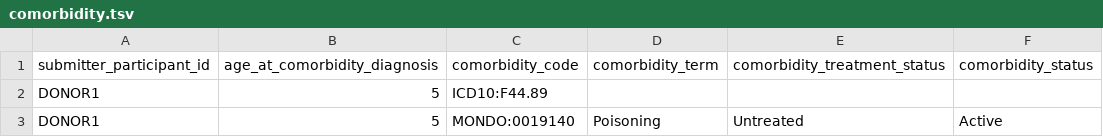
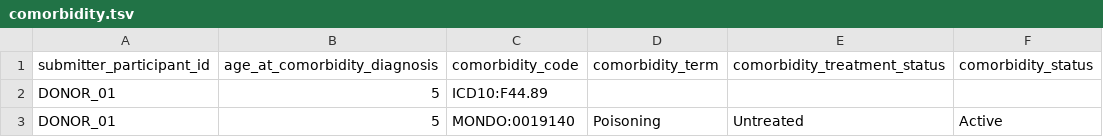
Before and after one commit to Pan-Canadian-Genome-Library/data-dictionary, a TSV file: test_data/example/good_data/comorbidity.tsv, drawn as a sheet.

```diff
--- a/test_data/example/good_data/comorbidity.tsv
+++ b/test_data/example/good_data/comorbidity.tsv
@@ -1,3 +1,3 @@
 submitter_participant_id	age_at_comorbidity_diagnosis	comorbidity_code	comorbidity_term	comorbidity_treatment_status	comorbidity_status
-DONOR1	5	ICD10:F44.89			
-DONOR1	5	MONDO:0019140	Poisoning	Untreated	Active
+DONOR_01	5	ICD10:F44.89			
+DONOR_01	5	MONDO:0019140	Poisoning	Untreated	Active
```
Also changed, not shown: test_data/example/good_data/measurement.tsv, test_data/example/good_data/participant.tsv, 24 other files.
